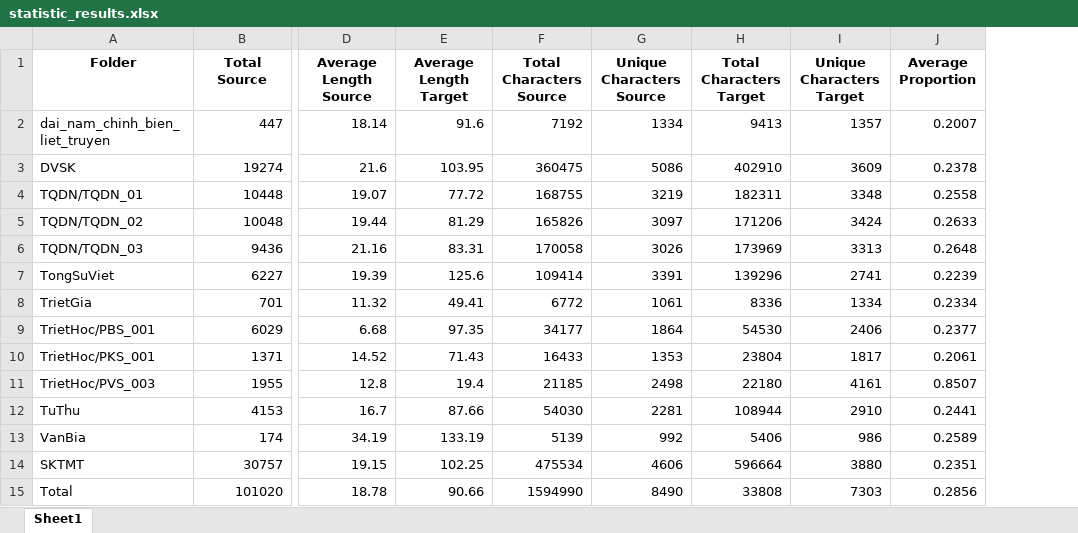
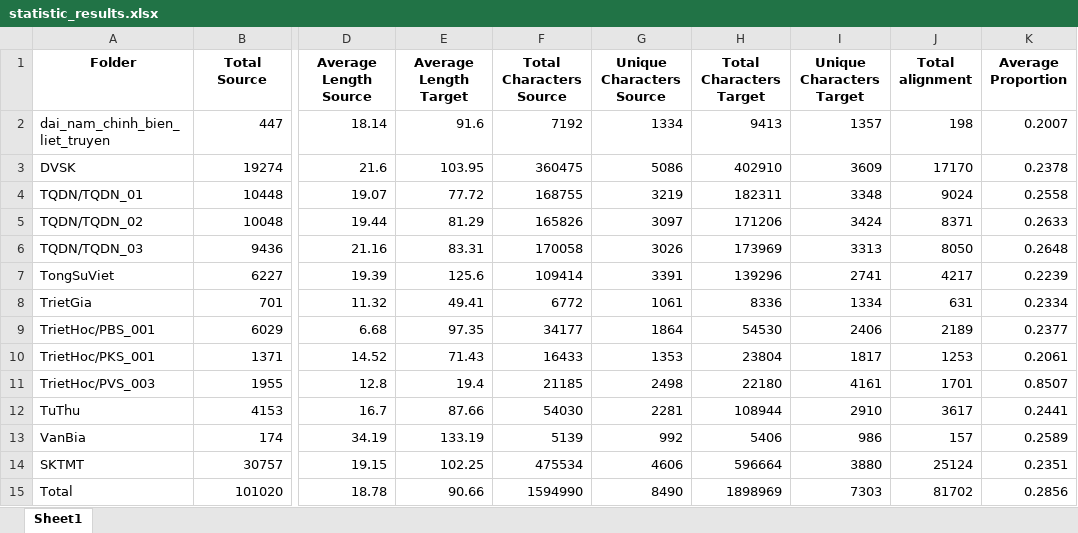
Before and after one commit to vuongquocphong/mod_bertalign, an Excel workbook: DataStatistic/statistic_results.xlsx, sheet Sheet1, drawn as a sheet; only a part is shown, gaps mark what is left out; values as stored, in another font and other column widths than the file's, no borders; the diff names each change by its address in the sheet, - before the commit and + after, or states it on an @@ line.

Commit message:
Update: statistic result

```diff
--- a/DataStatistic/statistic_results.xlsx (sheet Sheet1)
+++ b/DataStatistic/statistic_results.xlsx (sheet Sheet1)
+column J (Total alignment), rows 2-15: 198 | 17170 | 9024 | 8371 | 8050 | 4217 | 631 | 2189 | 1253 | 1701 | 3617 | 157 | 25124 | 81702
-H15 (Total Characters Target): 33808
+H15 (Total Characters Target): 1898969
```
Also changed, not shown: 4 other files.
